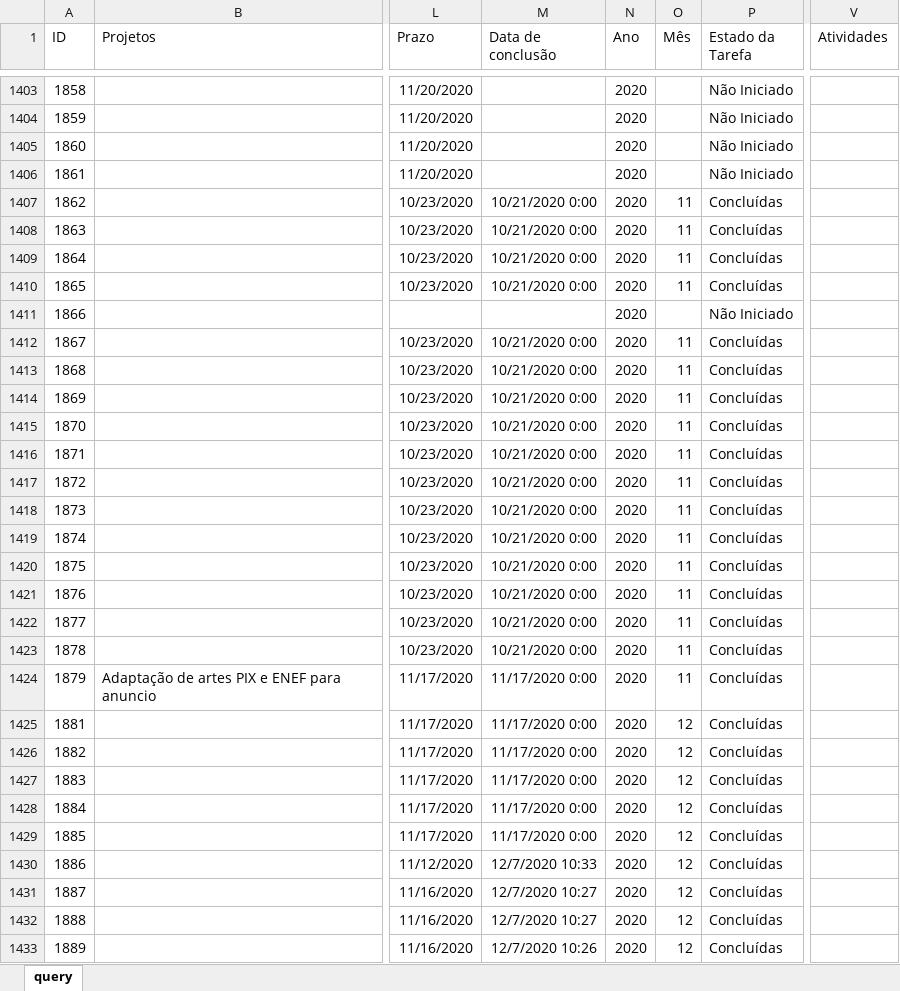
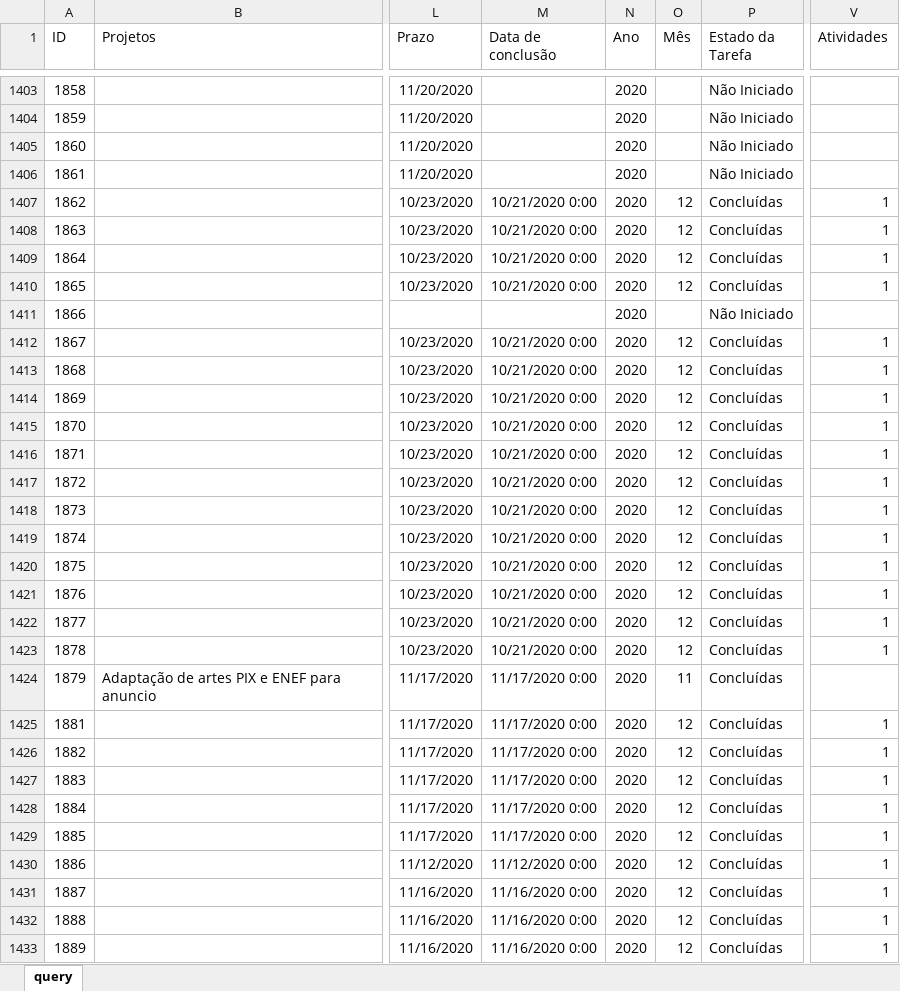
Before and after one commit to pedro-longhin/Repository, an Excel workbook: sharepoint.xlsx, sheet query, drawn as a sheet; only a part is shown, gaps mark what is left out; values as stored, in another font and other column widths than the file's, no borders; table styles not drawn; the diff covers the shown part only; the diff names each change by its address in the sheet, - before the commit and + after, or states it on an @@ line.

Commit message:
sharepoint data

```diff
--- a/sharepoint.xlsx (sheet query)
+++ b/sharepoint.xlsx (sheet query)
-O1407:O1410 (Mês): 11
+O1407:O1410 (Mês): 12
-V1407:V1410 (Atividades): (empty)
+V1407:V1410 (Atividades): 1
-O1412:O1423 (Mês): 11
+O1412:O1423 (Mês): 12
-V1412:V1423 (Atividades): (empty)
+V1412:V1423 (Atividades): 1
-V1425:V1433 (Atividades): (empty)
+V1425:V1433 (Atividades): 1
-M1430 (Data de conclusão): 12/7/2020 10:33
+M1430 (Data de conclusão): 11/12/2020 0:00
-M1431:M1432 (Data de conclusão): 12/7/2020 10:27
+M1431:M1432 (Data de conclusão): 11/16/2020 0:00
-M1433 (Data de conclusão): 12/7/2020 10:26
+M1433 (Data de conclusão): 11/16/2020 0:00
```
Also changed, not shown: 4 added rows and 348 edited cells elsewhere in this sheet.
